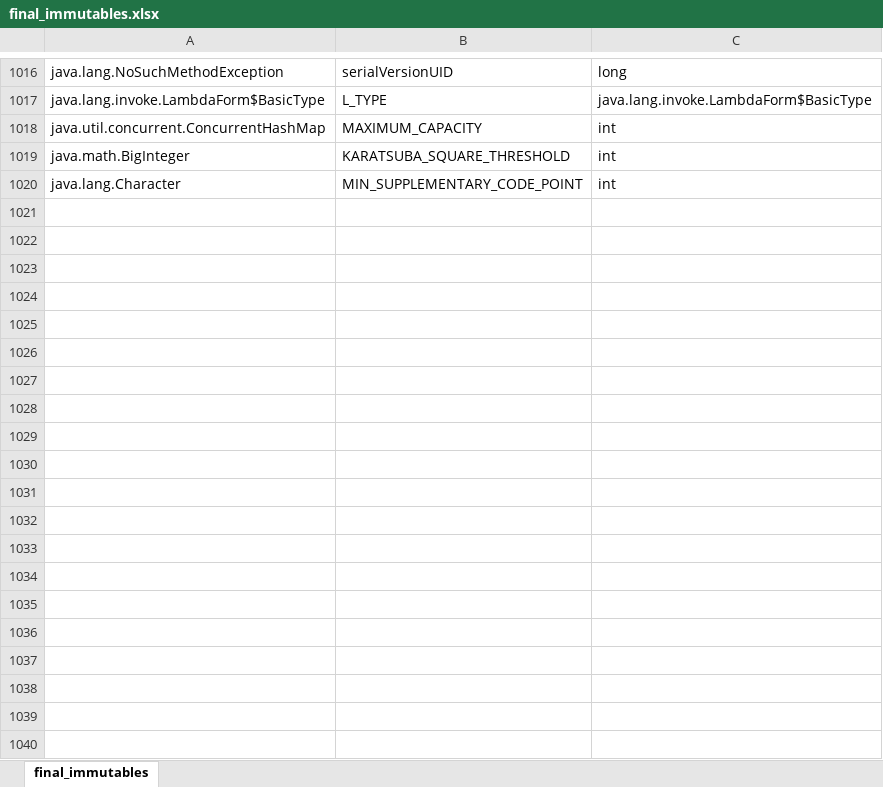
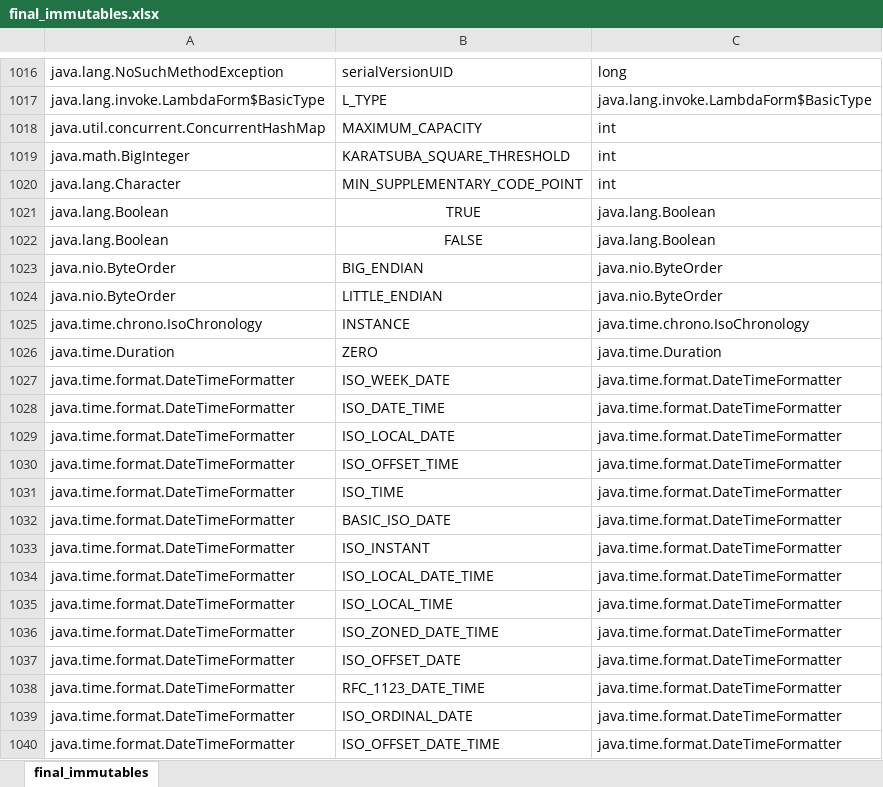
Before and after one commit to jahentao/heap-isolation, an Excel workbook: analyzer/results/final_immutables.xlsx, sheet final_immutables, drawn as a sheet; only a part is shown, gaps mark what is left out; values as stored, in another font and other column widths than the file's, no borders; the diff covers the shown part only; the diff names each change by its address in the sheet, - before the commit and + after, or states it on an @@ line.

```diff
--- a/analyzer/results/final_immutables.xlsx (sheet final_immutables)
+++ b/analyzer/results/final_immutables.xlsx (sheet final_immutables)
+row 1021: java.lang.Boolean | TRUE | java.lang.Boolean
+row 1022: java.lang.Boolean | FALSE | java.lang.Boolean
+row 1023: java.nio.ByteOrder | BIG_ENDIAN | java.nio.ByteOrder
+row 1024: java.nio.ByteOrder | LITTLE_ENDIAN | java.nio.ByteOrder
+row 1025: java.time.chrono.IsoChronology | INSTANCE | java.time.chrono.IsoChronology
+row 1026: java.time.Duration | ZERO | java.time.Duration
+row 1027: java.time.format.DateTimeFormatter | ISO_WEEK_DATE | java.time.format.DateTimeFormatter
+row 1028: java.time.format.DateTimeFormatter | ISO_DATE_TIME | java.time.format.DateTimeFormatter
+row 1029: java.time.format.DateTimeFormatter | ISO_LOCAL_DATE | java.time.format.DateTimeFormatter
+row 1030: java.time.format.DateTimeFormatter | ISO_OFFSET_TIME | java.time.format.DateTimeFormatter
+row 1031: java.time.format.DateTimeFormatter | ISO_TIME | java.time.format.DateTimeFormatter
+row 1032: java.time.format.DateTimeFormatter | BASIC_ISO_DATE | java.time.format.DateTimeFormatter
+row 1033: java.time.format.DateTimeFormatter | ISO_INSTANT | java.time.format.DateTimeFormatter
+row 1034: java.time.format.DateTimeFormatter | ISO_LOCAL_DATE_TIME | java.time.format.DateTimeFormatter
+row 1035: java.time.format.DateTimeFormatter | ISO_LOCAL_TIME | java.time.format.DateTimeFormatter
+row 1036: java.time.format.DateTimeFormatter | ISO_ZONED_DATE_TIME | java.time.format.DateTimeFormatter
+row 1037: java.time.format.DateTimeFormatter | ISO_OFFSET_DATE | java.time.format.DateTimeFormatter
+row 1038: java.time.format.DateTimeFormatter | RFC_1123_DATE_TIME | java.time.format.DateTimeFormatter
+row 1039: java.time.format.DateTimeFormatter | ISO_ORDINAL_DATE | java.time.format.DateTimeFormatter
+row 1040: java.time.format.DateTimeFormatter | ISO_OFFSET_DATE_TIME | java.time.format.DateTimeFormatter
```
Also changed, not shown: 67 added rows elsewhere in this sheet, analyzer/results/references/finals.xlsx, 1 other file.
